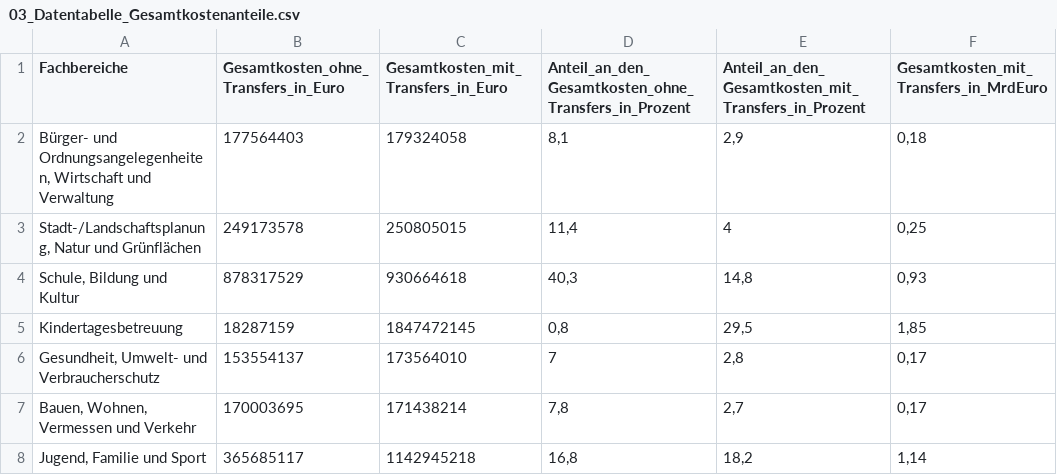
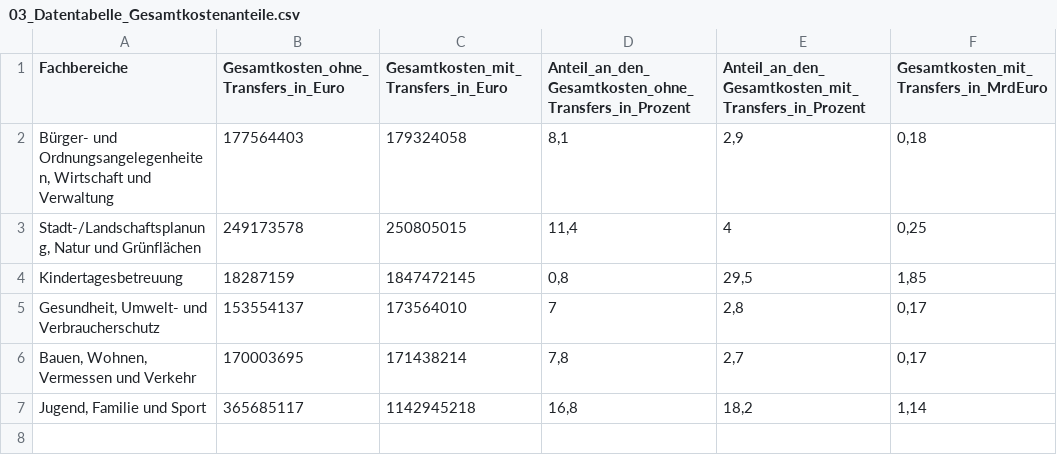
Before and after one commit to Lisa-Stubert/wkwwv-testdata, a CSV file: data/03_Datentabelle_Gesamtkostenanteile.csv, drawn as a sheet.

Commit message:
Update 03_Datentabelle_Gesamtkostenanteile.csv

```diff
--- a/data/03_Datentabelle_Gesamtkostenanteile.csv
+++ b/data/03_Datentabelle_Gesamtkostenanteile.csv
@@ -3,3 +3,2 @@ Bürger- und Ordnungsangelegenheiten, Wirtschaft und Verwaltung;177564403;179324
 Stadt-/Landschaftsplanung, Natur und Grünflächen;249173578;250805015;11,4;4;0,25
-Schule, Bildung und Kultur;878317529;930664618;40,3;14,8;0,93
 Kindertagesbetreuung;18287159;1847472145;0,8;29,5;1,85
```
